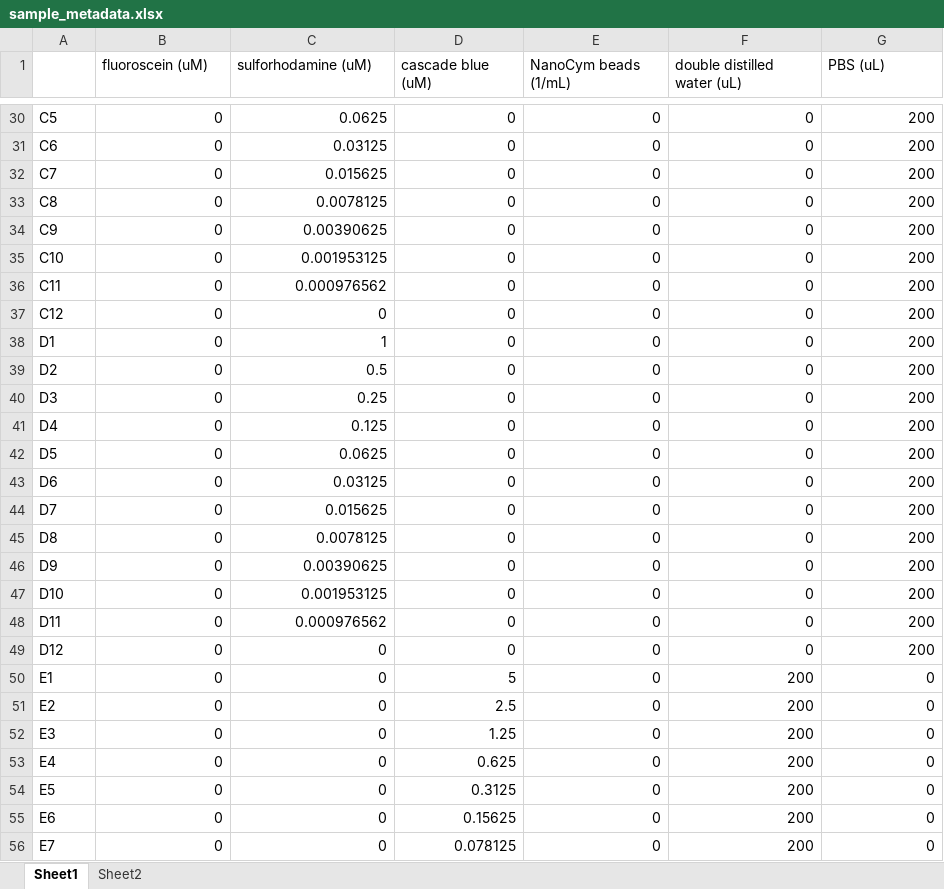
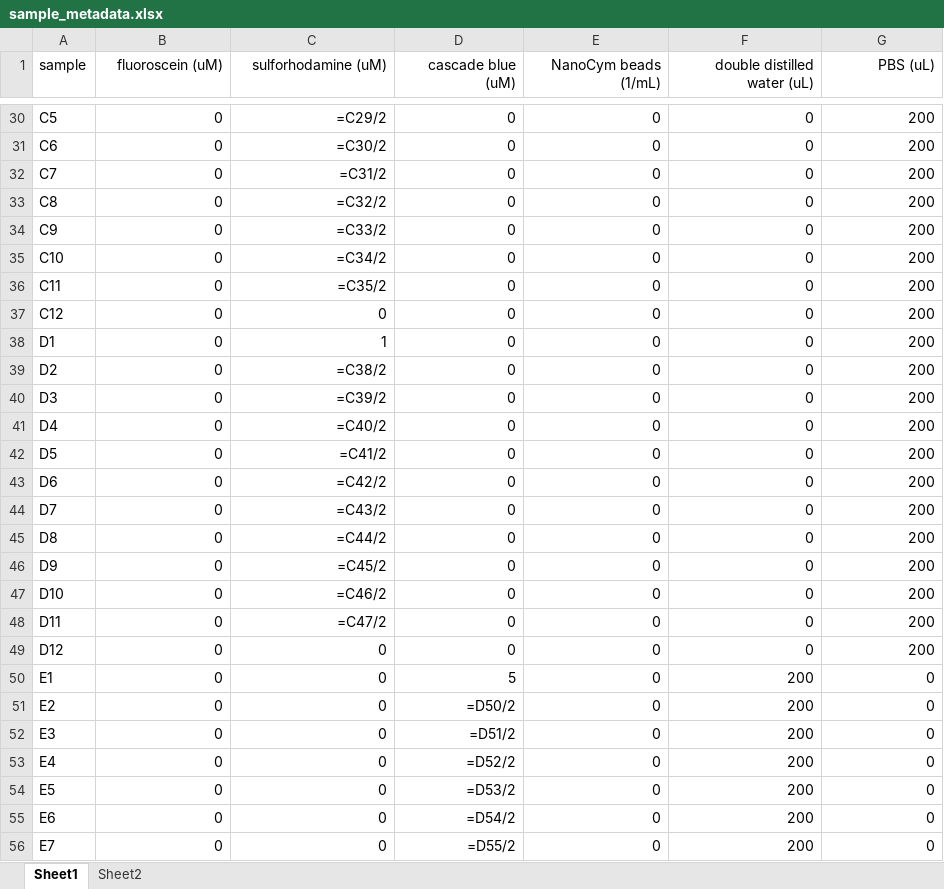
Before and after one commit to Bioprotocols/labop, an Excel workbook: examples/protocols/multicolor-particle-calibration/metadata/sample_metadata.xlsx, sheet Sheet1, drawn as a sheet; only a part is shown, gaps mark what is left out; values as stored, in another font and other column widths than the file's, no borders; formulas without a stored value are shown as written; the diff covers the shown part only; the diff names each change by its address in the sheet, - before the commit and + after, or states it on an @@ line.

```diff
--- a/examples/protocols/multicolor-particle-calibration/metadata/sample_metadata.xlsx (sheet Sheet1)
+++ b/examples/protocols/multicolor-particle-calibration/metadata/sample_metadata.xlsx (sheet Sheet1)
-A1: (empty)
+A1: sample
-B1:G1 alignment: left
+B1:G1 alignment: right
-C30 (sulforhodamine (uM)): 0.0625
+C30 (sulforhodamine (uM)): =C29/2
-C31 (sulforhodamine (uM)): 0.03125
+C31 (sulforhodamine (uM)): =C30/2
-C32 (sulforhodamine (uM)): 0.015625
+C32 (sulforhodamine (uM)): =C31/2
-C33 (sulforhodamine (uM)): 0.0078125
+C33 (sulforhodamine (uM)): =C32/2
-C34 (sulforhodamine (uM)): 0.00390625
+C34 (sulforhodamine (uM)): =C33/2
-C35 (sulforhodamine (uM)): 0.001953125
+C35 (sulforhodamine (uM)): =C34/2
-C36 (sulforhodamine (uM)): 0.000976562
+C36 (sulforhodamine (uM)): =C35/2
-C39 (sulforhodamine (uM)): 0.5
+C39 (sulforhodamine (uM)): =C38/2
-C40 (sulforhodamine (uM)): 0.25
+C40 (sulforhodamine (uM)): =C39/2
-C41 (sulforhodamine (uM)): 0.125
+C41 (sulforhodamine (uM)): =C40/2
-C42 (sulforhodamine (uM)): 0.0625
+C42 (sulforhodamine (uM)): =C41/2
-C43 (sulforhodamine (uM)): 0.03125
+C43 (sulforhodamine (uM)): =C42/2
-C44 (sulforhodamine (uM)): 0.015625
+C44 (sulforhodamine (uM)): =C43/2
-C45 (sulforhodamine (uM)): 0.0078125
+C45 (sulforhodamine (uM)): =C44/2
-C46 (sulforhodamine (uM)): 0.00390625
+C46 (sulforhodamine (uM)): =C45/2
-C47 (sulforhodamine (uM)): 0.001953125
+C47 (sulforhodamine (uM)): =C46/2
-C48 (sulforhodamine (uM)): 0.000976562
+C48 (sulforhodamine (uM)): =C47/2
-D51 (cascade blue (uM)): 2.5
+D51 (cascade blue (uM)): =D50/2
-D52 (cascade blue (uM)): 1.25
+D52 (cascade blue (uM)): =D51/2
-D53 (cascade blue (uM)): 0.625
+D53 (cascade blue (uM)): =D52/2
-D54 (cascade blue (uM)): 0.3125
+D54 (cascade blue (uM)): =D53/2
-D55 (cascade blue (uM)): 0.15625
+D55 (cascade blue (uM)): =D54/2
-D56 (cascade blue (uM)): 0.078125
+D56 (cascade blue (uM)): =D55/2
```
Also changed, not shown: 60 edited cells elsewhere in this sheet, sheet Sheet2, 11 other files.
